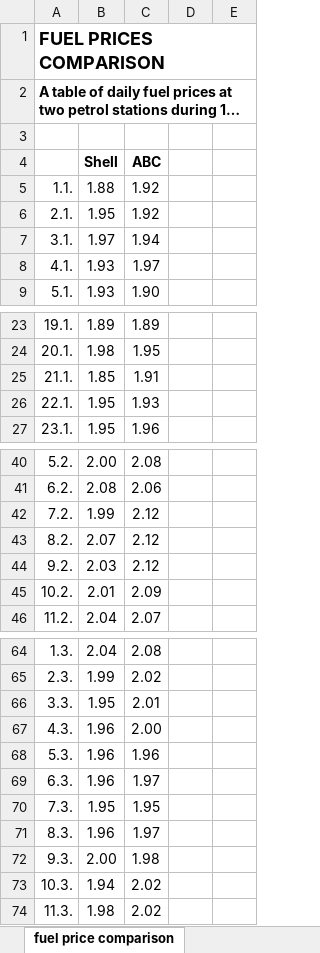
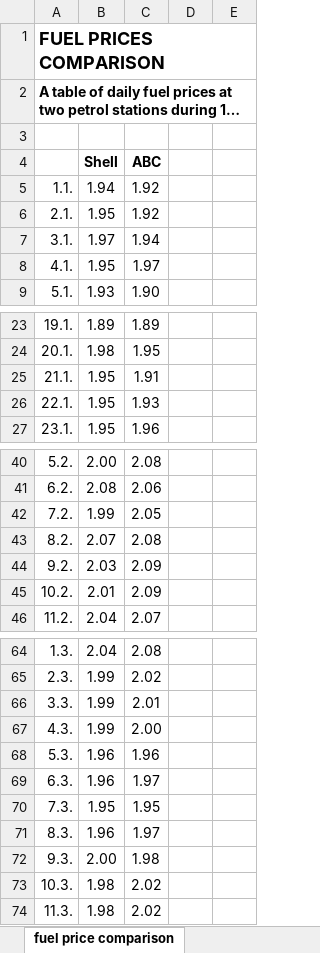
Before and after one commit to jteeriaho/materials, an Excel workbook: fuelprices.xlsx, sheet fuel price comparison, drawn as a sheet; only a part is shown, gaps mark what is left out; long unchanged cells end in …; values as stored, in another font and other column widths than the file's, no borders; charts and pictures not drawn; the diff covers the shown part only; the diff names each change by its address in the sheet, - before the commit and + after, or states it on an @@ line.

```diff
--- a/fuelprices.xlsx (sheet fuel price comparison)
+++ b/fuelprices.xlsx (sheet fuel price comparison)
-B5 (Shell): 1.88
+B5 (Shell): 1.94
-B8 (Shell): 1.93
+B8 (Shell): 1.95
-B25 (Shell): 1.85
+B25 (Shell): 1.95
-C42 (ABC): 2.12
+C42 (ABC): 2.05
-C43 (ABC): 2.12
+C43 (ABC): 2.08
-C44 (ABC): 2.12
+C44 (ABC): 2.09
-B66 (Shell): 1.95
+B66 (Shell): 1.99
-B67 (Shell): 1.96
+B67 (Shell): 1.99
-B73 (Shell): 1.94
+B73 (Shell): 1.98
```
Also changed, not shown: 18 edited cells and cell formats elsewhere in this sheet, charts or pictures.
